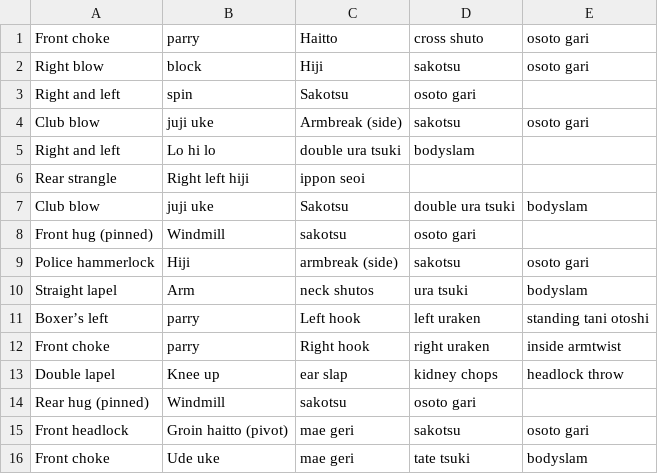
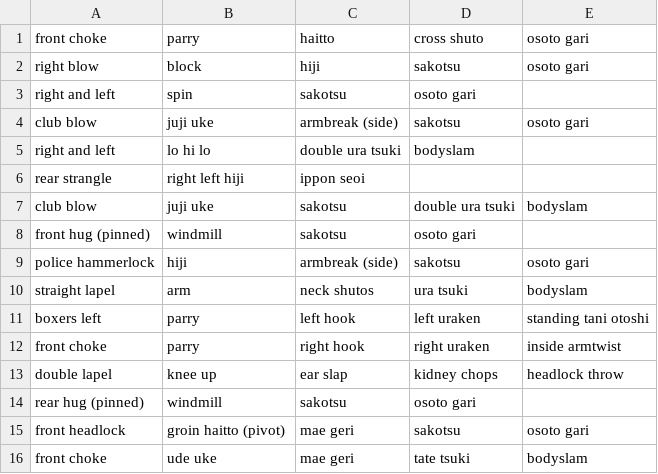
Before and after one commit to SonjaDJ/jujitsu-charts, a CSV file: charts/kempo3.csv, drawn as a sheet; only a part is shown; the diff covers the shown part only.

```diff
--- a/charts/kempo3.csv
+++ b/charts/kempo3.csv
@@ -1,16 +1,16 @@
-Front choke, parry,                  Haitto, cross shuto, osoto gari
-Right blow, block,                   Hiji ,sakotsu,osoto gari
-Right and left, spin,                 Sakotsu,osoto gari
-Club blow, juji uke,                Armbreak (side), sakotsu,osoto gari
-Right and left,                        Lo hi lo, double ura tsuki, bodyslam
-Rear strangle,                       Right left hiji, ippon seoi
-Club blow, juji uke,                Sakotsu, double ura tsuki, bodyslam
-Front hug (pinned),                  Windmill, sakotsu, osoto gari
-Police hammerlock,                 Hiji, armbreak (side), sakotsu, osoto gari
-Straight lapel,                      Arm,neck shutos, ura tsuki, bodyslam
-Boxer’s left, parry,                  Left hook, left uraken, standing tani otoshi
-Front choke, parry,                   Right hook, right uraken, inside armtwist
-Double lapel,                         Knee up, ear slap, kidney chops, headlock throw
-Rear hug (pinned),                   Windmill, sakotsu, osoto gari
-Front headlock,                       Groin haitto (pivot), mae geri, sakotsu, osoto gari
-Front choke,                Ude uke, mae geri, tate tsuki, bodyslam
+front choke, parry, haitto, cross shuto, osoto gari
+right blow, block, hiji, sakotsu, osoto gari
+right and left, spin, sakotsu, osoto gari
+club blow, juji uke, armbreak (side), sakotsu, osoto gari
+right and left, lo hi lo, double ura tsuki, bodyslam
+rear strangle, right left hiji, ippon seoi
+club blow, juji uke, sakotsu, double ura tsuki, bodyslam
+front hug (pinned), windmill, sakotsu, osoto gari
+police hammerlock, hiji, armbreak (side), sakotsu, osoto gari
+straight lapel, arm, neck shutos, ura tsuki, bodyslam
+boxers left, parry, left hook, left uraken, standing tani otoshi
+front choke, parry, right hook, right uraken, inside armtwist
+double lapel, knee up, ear slap, kidney chops, headlock throw
+rear hug (pinned), windmill, sakotsu, osoto gari
+front headlock, groin haitto (pivot), mae geri, sakotsu, osoto gari
+front choke, ude uke, mae geri, tate tsuki, bodyslam
```
Also changed, not shown: 18 edited cells elsewhere in this file, charts/aiki1.csv, charts/aiki4.csv, 11 other files.
